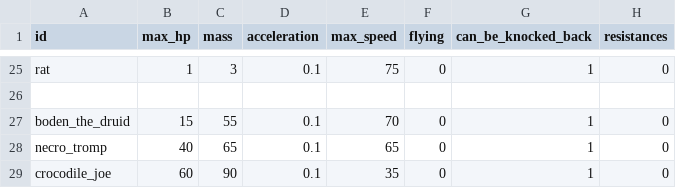
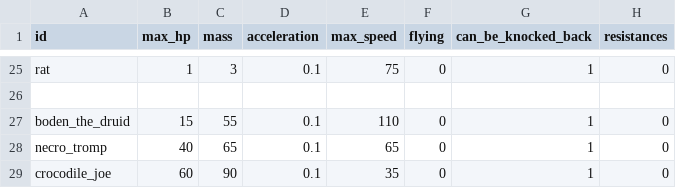
Before and after one commit to MateuSai/Where-is-the-Princess, a CSV file: Characters/data.csv, drawn as a sheet; only a part is shown, gaps mark what is left out; the diff names each change by its address in the sheet, - before the commit and + after, or states it on an @@ line.

```diff
--- a/Characters/data.csv
+++ b/Characters/data.csv
-E27 (max_speed): 70
+E27 (max_speed): 110
```
Also changed, not shown: 11 other files.
